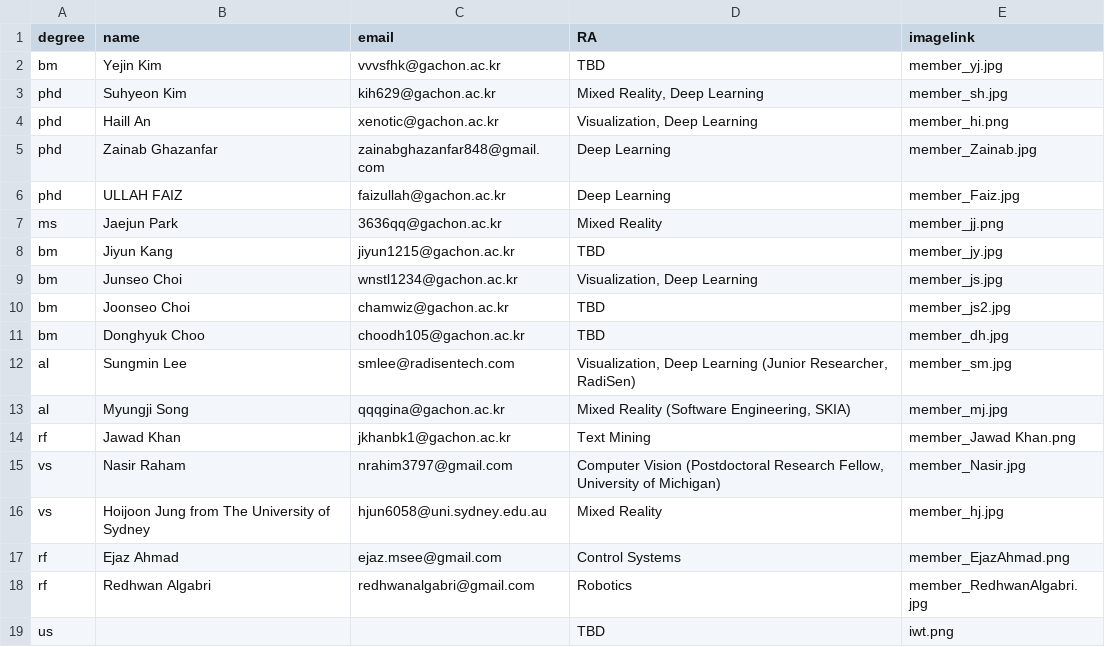
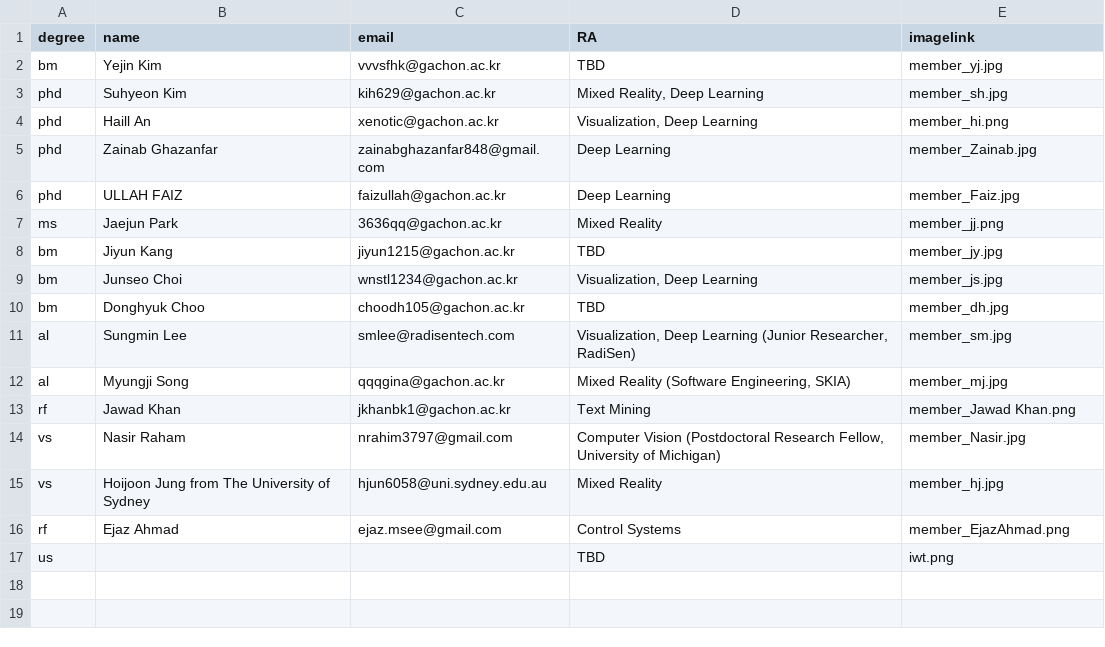
Before and after one commit to Gachon-VisualizationandMixedRealityLab/VOM, a CSV file: assets/csv/member.csv, drawn as a sheet; the diff names each change by its address in the sheet, - before the commit and + after, or states it on an @@ line.

Commit message:
0414 update member

```diff
--- a/assets/csv/member.csv
+++ b/assets/csv/member.csv
-row 10: bm | Joonseo Choi | chamwiz@gachon.ac.kr | TBD | member_js2.jpg
-row 18: rf | Redhwan Algabri | redhwanalgabri@gmail.com | Robotics | member_RedhwanAlgabri.jpg
```
